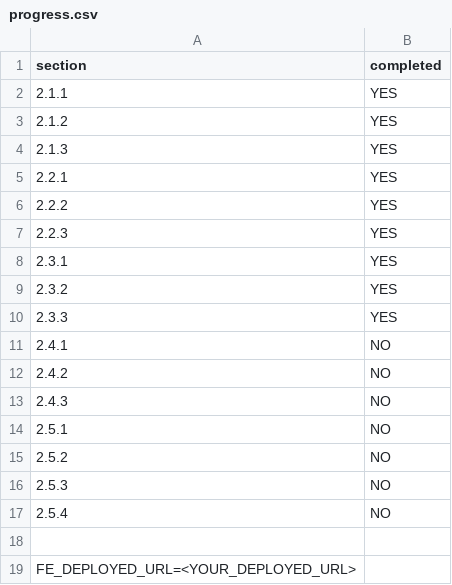
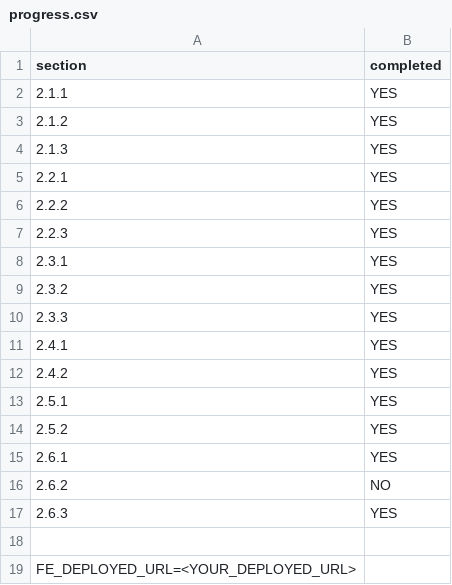
Before and after one commit to xlzy19/bigbrain, a CSV file: progress.csv, drawn as a sheet.

Commit message:
complete the progress.csv

```diff
--- a/progress.csv
+++ b/progress.csv
@@ -10,9 +10,9 @@ section,completed
 2.3.3,YES
-2.4.1,NO
-2.4.2,NO
-2.4.3,NO
-2.5.1,NO
-2.5.2,NO
-2.5.3,NO
-2.5.4,NO
+2.4.1,YES
+2.4.2,YES
+2.5.1,YES
+2.5.2,YES
+2.6.1,YES
+2.6.2,NO
+2.6.3,YES
 
```
